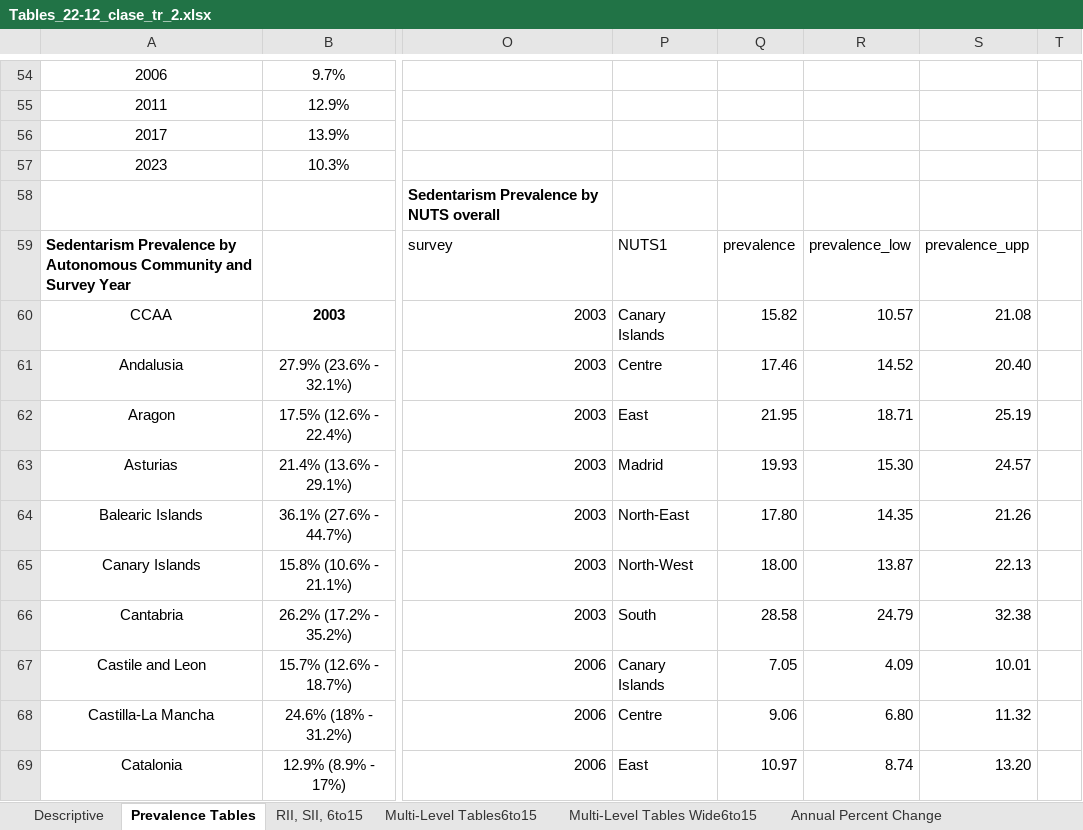
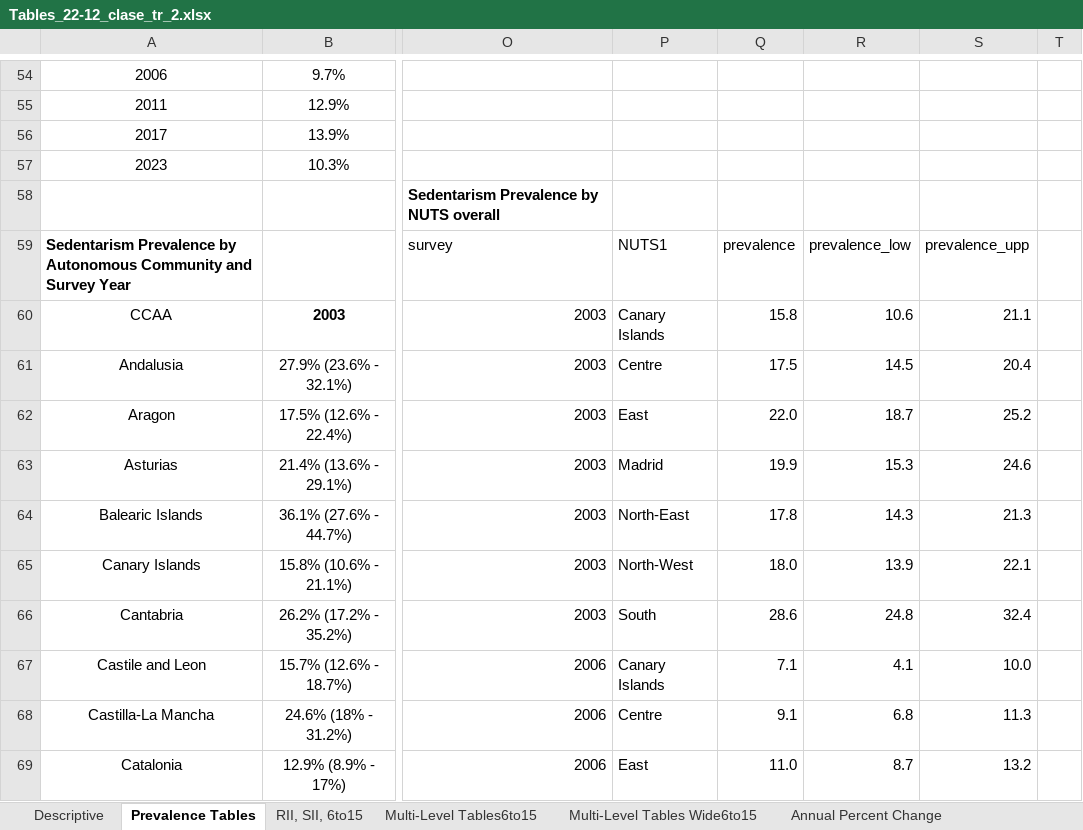
Before and after one commit to EVERYMOVE-Project/Childhood-Inequities-of-Sedentarism, an Excel workbook: Tables/Prevalence+RII/Tables_22-12_clase_tr_2.xlsx, sheet Prevalence Tables, drawn as a sheet; only a part is shown, gaps mark what is left out; values as stored, in another font and other column widths than the file's, no borders; table styles not drawn; the diff covers the shown part only; the diff names each change by its address in the sheet, - before the commit and + after, or states it on an @@ line.

Commit message:
Creation of new inflection point figure and moving old tables to archive folder and update to scripts

```diff
--- a/Tables/Prevalence+RII/Tables_22-12_clase_tr_2.xlsx (sheet Prevalence Tables)
+++ b/Tables/Prevalence+RII/Tables_22-12_clase_tr_2.xlsx (sheet Prevalence Tables)
-Q60: 15.82
+Q60: 15.8
-R60: 10.57
+R60: 10.6
-S60: 21.08
+S60: 21.1
-Q61: 17.46
+Q61: 17.5
-R61: 14.52
+R61: 14.5
-S61: 20.40
+S61: 20.4
-Q62: 21.95
+Q62: 22.0
-R62: 18.71
+R62: 18.7
-S62: 25.19
+S62: 25.2
-Q63: 19.93
+Q63: 19.9
-R63: 15.30
+R63: 15.3
-S63: 24.57
+S63: 24.6
-Q64: 17.80
+Q64: 17.8
-R64: 14.35
+R64: 14.3
-S64: 21.26
+S64: 21.3
-Q65: 18.00
+Q65: 18.0
-R65: 13.87
+R65: 13.9
-S65: 22.13
+S65: 22.1
-Q66: 28.58
+Q66: 28.6
-R66: 24.79
+R66: 24.8
-S66: 32.38
+S66: 32.4
-Q67: 7.05
+Q67: 7.1
-R67: 4.09
+R67: 4.1
-S67: 10.01
+S67: 10.0
-Q68: 9.06
+Q68: 9.1
-R68: 6.80
+R68: 6.8
-S68: 11.32
+S68: 11.3
-Q69: 10.97
+Q69: 11.0
-R69: 8.74
+R69: 8.7
-S69: 13.20
+S69: 13.2
```
Also changed, not shown: 75 edited cells elsewhere in this sheet, sheet Descriptive, 10 other files.
